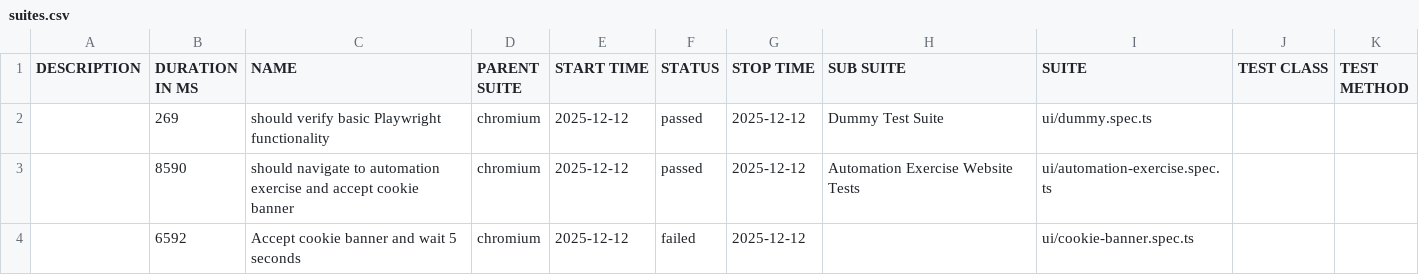
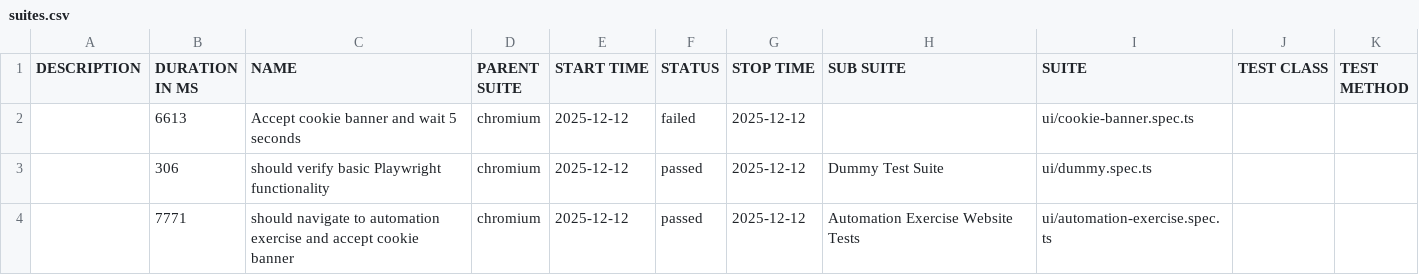
Before and after one commit to L4tabar/playwright-typescript-automation-framework, a CSV file: test-gh-pages-2/data/suites.csv, drawn as a sheet.

```diff
--- a/test-gh-pages-2/data/suites.csv
+++ b/test-gh-pages-2/data/suites.csv
@@ -1,4 +1,4 @@
 "DESCRIPTION","DURATION IN MS","NAME","PARENT SUITE","START TIME","STATUS","STOP TIME","SUB SUITE","SUITE","TEST CLASS","TEST METHOD"
-"","269","should verify basic Playwright functionality","chromium","2025-12-12","passed","2025-12-12","Dummy Test Suite","ui/dummy.spec.ts","",""
-"","8590","should navigate to automation exercise and accept cookie banner","chromium","2025-12-12","passed","2025-12-12","Automation Exercise Website Tests","ui/automation-exercise.spec.ts","",""
-"","6592","Accept cookie banner and wait 5 seconds","chromium","2025-12-12","failed","2025-12-12","","ui/cookie-banner.spec.ts","",""
+"","6613","Accept cookie banner and wait 5 seconds","chromium","2025-12-12","failed","2025-12-12","","ui/cookie-banner.spec.ts","",""
+"","306","should verify basic Playwright functionality","chromium","2025-12-12","passed","2025-12-12","Dummy Test Suite","ui/dummy.spec.ts","",""
+"","7771","should navigate to automation exercise and accept cookie banner","chromium","2025-12-12","passed","2025-12-12","Automation Exercise Website Tests","ui/automation-exercise.spec.ts","",""
```
Also changed, not shown: 41 other files.
